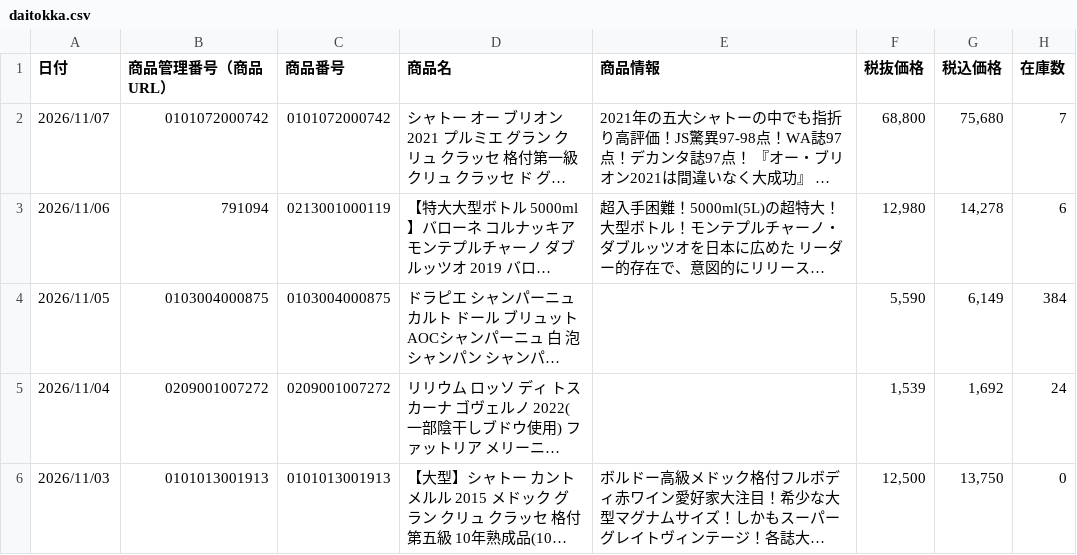
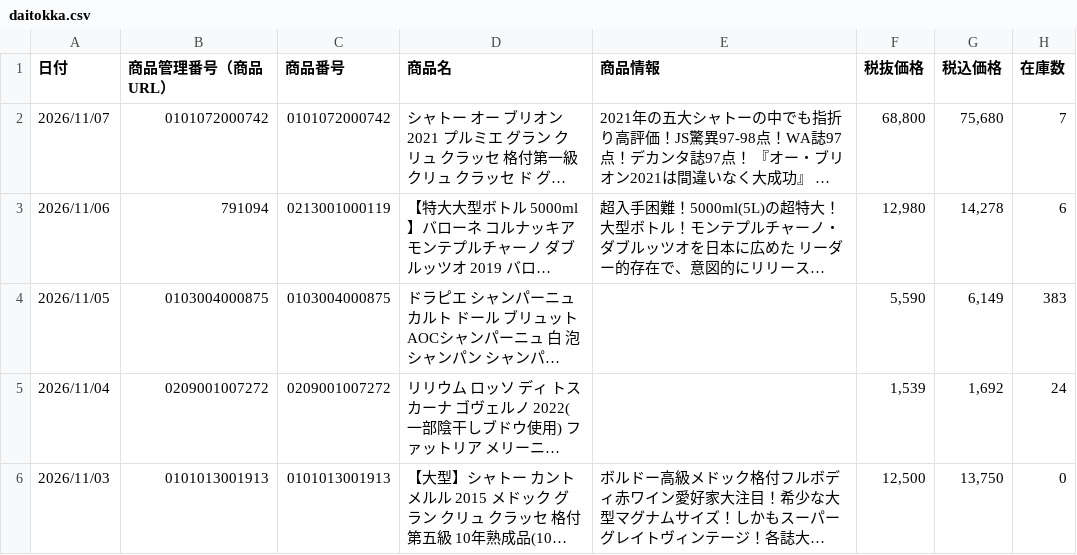
Before and after one commit to kiyonakatsuji-del/daitokka-data, a CSV file: daitokka.csv, drawn as a sheet; only a part is shown; long unchanged cells end in …; the diff names each change by its address in the sheet, - before the commit and + after, or states it on an @@ line.

Commit message:
大特価データ更新 2026-11-05 19:40:03

```diff
--- a/daitokka.csv
+++ b/daitokka.csv
-H4 (在庫数): 384
+H4 (在庫数): 383
```
